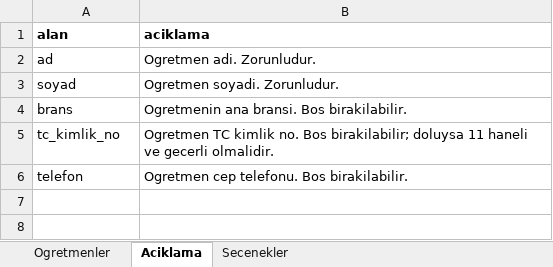
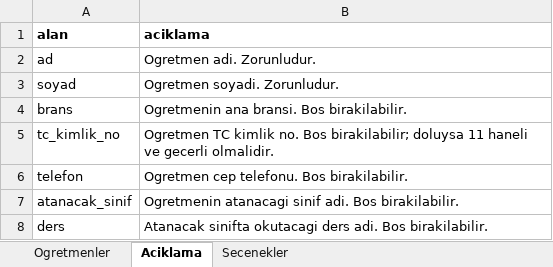
Before and after one commit to 4rmus/o-okul, an Excel workbook: apps/web/public/templates/ogretmen-aktarim-sablonu.xlsx, sheet Aciklama, drawn as a sheet; values as stored, in another font and other column widths than the file's, no borders; the diff names each change by its address in the sheet, - before the commit and + after, or states it on an @@ line.

```diff
--- a/apps/web/public/templates/ogretmen-aktarim-sablonu.xlsx (sheet Aciklama)
+++ b/apps/web/public/templates/ogretmen-aktarim-sablonu.xlsx (sheet Aciklama)
+row 7: atanacak_sinif | Ogretmenin atanacagi sinif adi. Bos birakilabilir.
+row 8: ders | Atanacak sinifta okutacagi ders adi. Bos birakilabilir.
```
Also changed, not shown: sheet Secenekler, sheet Ogretmenler, apps/web/public/templates/ogrenci-aktarim-sablonu.xlsx, 4 other files.
